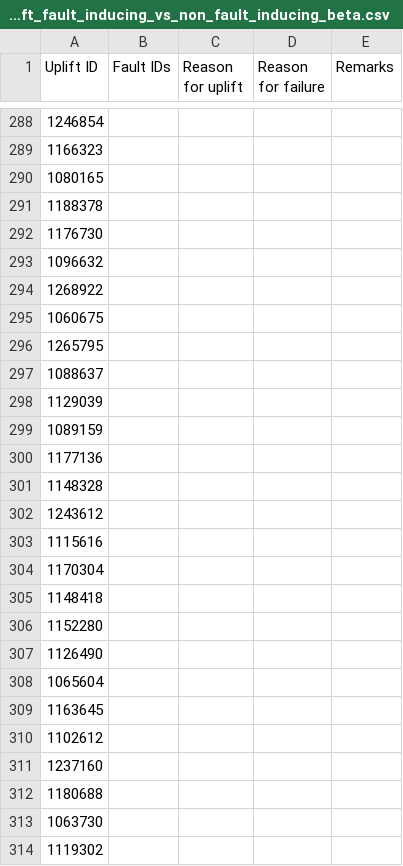
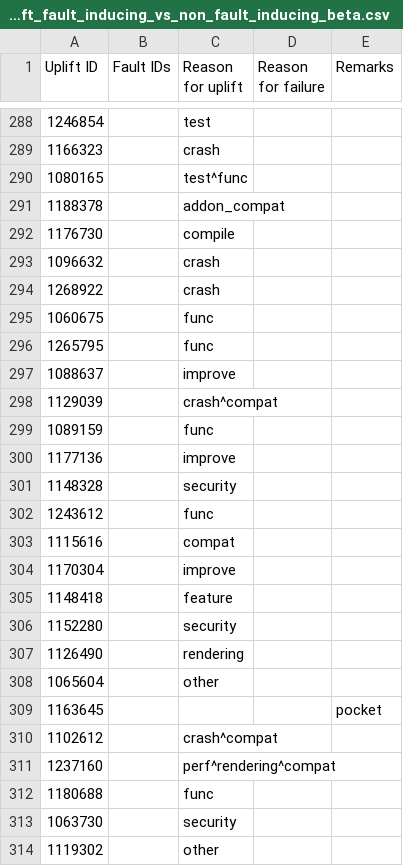
Before and after one commit to marco-c/uplift-analysis, a CSV file: manual_classification/result_le/uplift_fault_inducing_vs_non_fault_inducing_beta.csv, drawn as a sheet; only a part is shown, gaps mark what is left out; the diff covers the shown part only.

Commit message:
Classification of uplift reason for Beta - in progress

```diff
--- a/manual_classification/result_le/uplift_fault_inducing_vs_non_fault_inducing_beta.csv
+++ b/manual_classification/result_le/uplift_fault_inducing_vs_non_fault_inducing_beta.csv
@@ -288,27 +288,27 @@ Uplift ID,Fault IDs,Reason for uplift,Reason for failure,Remarks
-1246854,,,,
-1166323,,,,
-1080165,,,,
-1188378,,,,
-1176730,,,,
-1096632,,,,
-1268922,,,,
-1060675,,,,
-1265795,,,,
-1088637,,,,
-1129039,,,,
-1089159,,,,
-1177136,,,,
-1148328,,,,
-1243612,,,,
-1115616,,,,
-1170304,,,,
-1148418,,,,
-1152280,,,,
-1126490,,,,
-1065604,,,,
-1163645,,,,
-1102612,,,,
-1237160,,,,
-1180688,,,,
-1063730,,,,
-1119302,,,,
+1246854,,test,,
+1166323,,crash,,
+1080165,,test^func,,
+1188378,,addon_compat,,
+1176730,,compile,,
+1096632,,crash,,
+1268922,,crash,,
+1060675,,func,,
+1265795,,func,,
+1088637,,improve,,
+1129039,,crash^compat,,
+1089159,,func,,
+1177136,,improve,,
+1148328,,security,,
+1243612,,func,,
+1115616,,compat,,
+1170304,,improve,,
+1148418,,feature,,
+1152280,,security,,
+1126490,,rendering,,
+1065604,,other,,
+1163645,,,,pocket
+1102612,,crash^compat,,
+1237160,,perf^rendering^compat,,
+1180688,,func,,
+1063730,,security,,
+1119302,,other,,
```
Also changed, not shown: 63 edited cells elsewhere in this file.
